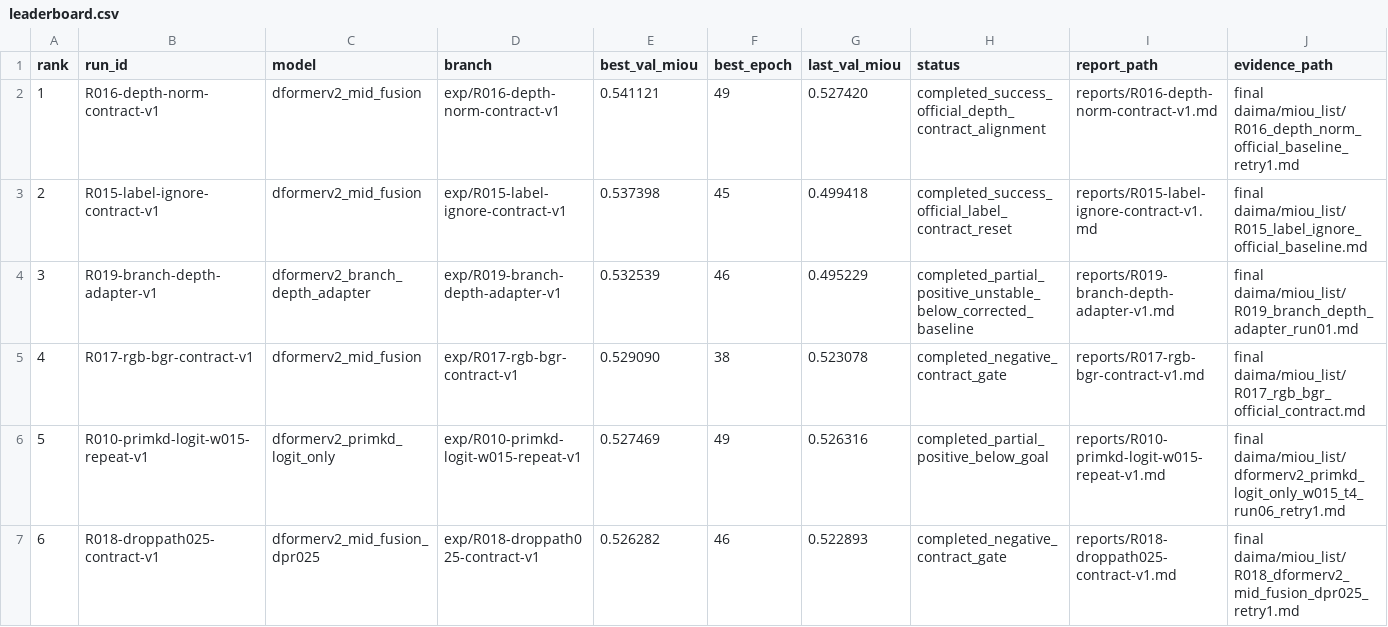
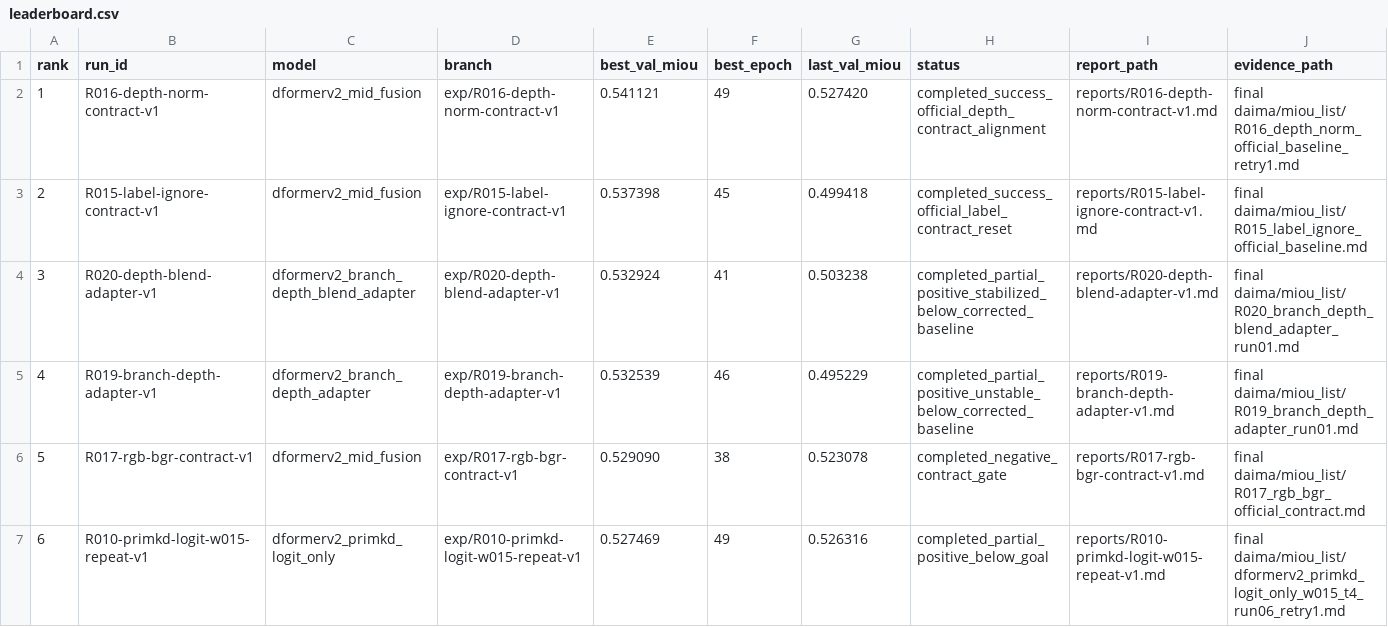
Before and after one commit to hansu650/Lun-Wen, a CSV file: metrics/leaderboard.csv, drawn as a sheet; only a part is shown; the shorter side is filled out with more unchanged rows; addresses are those after the commit; the diff names each change by its address in the sheet, - before the commit and + after, or states it on an @@ line.

Commit message:
Record R020 depth blend adapter result

```diff
--- a/metrics/leaderboard.csv
+++ b/metrics/leaderboard.csv
+row 4: 3 | R020-depth-blend-adapter-v1 | dformerv2_branch_depth_blend_adapter | exp/R020-depth-blend-adapter-v1 | 0.532924 | 41 | 0.503238 | completed_partial_positive_stabilized_below_corrected_baseline | reports/R020-depth-blend-adapter-v1.md | final daima/miou_list/R020_branch_depth_blend_adapter_run01.md
@@ column A (rank) renumbered from row 5 down @@
```
Also changed, not shown: 11 other files.
